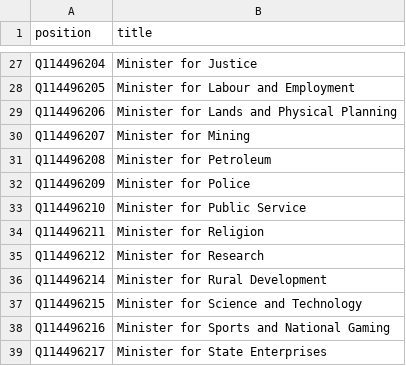
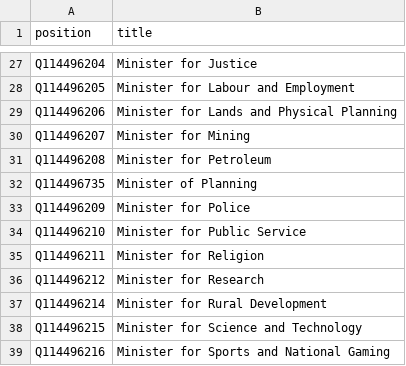
Before and after one commit to every-politician-scrapers/papua-new-guinea, a CSV file: wikidata/wanted-positions.csv, drawn as a sheet; only a part is shown, gaps mark what is left out; the shorter side is filled out with more unchanged rows.

```diff
--- a/wikidata/wanted-positions.csv
+++ b/wikidata/wanted-positions.csv
@@ -31,2 +31,3 @@ Q114496207,Minister for Mining
 Q114496208,Minister for Petroleum
+Q114496735,Minister of Planning
 Q114496209,Minister for Police
```
Also changed, not shown: sources/cabinet/2020-marape-3-enwiki/wikidata.csv, 3 other files.
